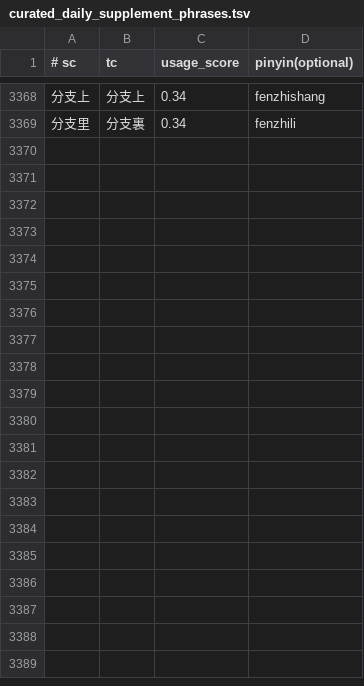
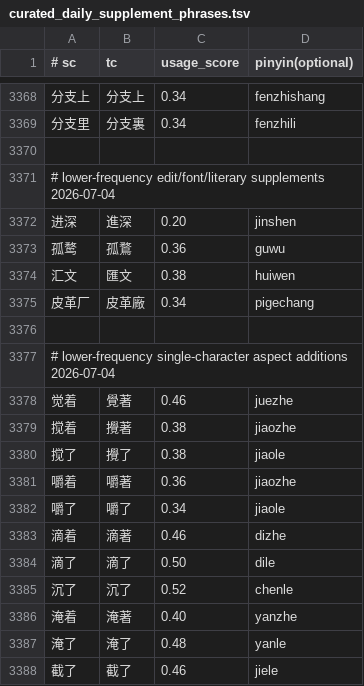
Before and after one commit to shenmin/cassotis-lexicon, a TSV file: manifests/curated_daily_supplement_phrases.tsv, drawn as a sheet; only a part is shown, gaps mark what is left out; the diff covers the shown part only.

```diff
--- a/manifests/curated_daily_supplement_phrases.tsv
+++ b/manifests/curated_daily_supplement_phrases.tsv
@@ -3369 +3369,20 @@
 分支里	分支裏	0.34	fenzhili
+
+# lower-frequency edit/font/literary supplements 2026-07-04
+进深	進深	0.20	jinshen
+孤鹜	孤鶩	0.36	guwu
+汇文	匯文	0.38	huiwen
+皮革厂	皮革廠	0.34	pigechang
+
+# lower-frequency single-character aspect additions 2026-07-04
+觉着	覺著	0.46	juezhe
+搅着	攪著	0.38	jiaozhe
+搅了	攪了	0.38	jiaole
+嚼着	嚼著	0.36	jiaozhe
+嚼了	嚼了	0.34	jiaole
+滴着	滴著	0.46	dizhe
+滴了	滴了	0.50	dile
+沉了	沉了	0.52	chenle
+淹着	淹著	0.40	yanzhe
+淹了	淹了	0.48	yanle
+截了	截了	0.46	jiele
```
Also changed, not shown: 24 added rows elsewhere in this file, manifests/curated_daily_phrases.tsv, manifests/pinyin_overrides.tsv, 11 other files.
